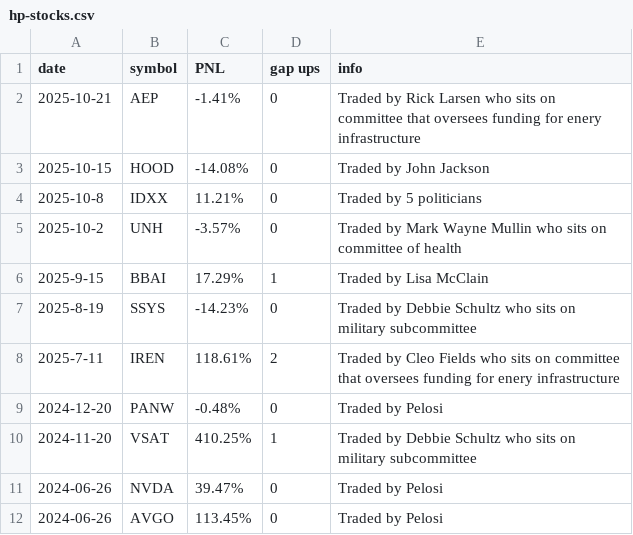
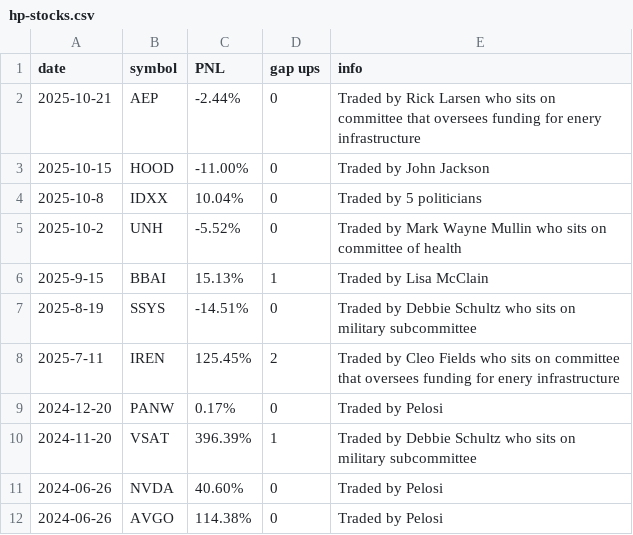
Before and after one commit to Microthware/belfort-reports, a CSV file: history/hp-stocks.csv, drawn as a sheet.

```diff
--- a/history/hp-stocks.csv
+++ b/history/hp-stocks.csv
@@ -1,12 +1,12 @@
 date,symbol,PNL,gap ups,info
-2025-10-21,AEP,-1.41%,0,Traded by Rick Larsen who sits on committee that oversees funding for enery infrastructure
-2025-10-15,HOOD,-14.08%,0,Traded by John Jackson
-2025-10-8,IDXX,11.21%,0,Traded by 5 politicians
-2025-10-2,UNH,-3.57%,0,Traded by Mark Wayne Mullin who sits on committee of health
-2025-9-15,BBAI,17.29%,1,Traded by Lisa McClain
-2025-8-19,SSYS,-14.23%,0,Traded by Debbie Schultz who sits on military subcommittee
-2025-7-11,IREN,118.61%,2,Traded by Cleo Fields who sits on committee that oversees funding for enery infrastructure
-2024-12-20,PANW,-0.48%,0,Traded by Pelosi
-2024-11-20,VSAT,410.25%,1,Traded by Debbie Schultz who sits on military subcommittee
-2024-06-26,NVDA,39.47%,0,Traded by Pelosi
-2024-06-26,AVGO,113.45%,0,Traded by Pelosi
+2025-10-21,AEP,-2.44%,0,Traded by Rick Larsen who sits on committee that oversees funding for enery infrastructure
+2025-10-15,HOOD,-11.00%,0,Traded by John Jackson
+2025-10-8,IDXX,10.04%,0,Traded by 5 politicians
+2025-10-2,UNH,-5.52%,0,Traded by Mark Wayne Mullin who sits on committee of health
+2025-9-15,BBAI,15.13%,1,Traded by Lisa McClain
+2025-8-19,SSYS,-14.51%,0,Traded by Debbie Schultz who sits on military subcommittee
+2025-7-11,IREN,125.45%,2,Traded by Cleo Fields who sits on committee that oversees funding for enery infrastructure
+2024-12-20,PANW,0.17%,0,Traded by Pelosi
+2024-11-20,VSAT,396.39%,1,Traded by Debbie Schultz who sits on military subcommittee
+2024-06-26,NVDA,40.60%,0,Traded by Pelosi
+2024-06-26,AVGO,114.38%,0,Traded by Pelosi
```
Also changed, not shown: history/gottheimer-trades.csv, history/hern-trades.csv, 8 other files.
